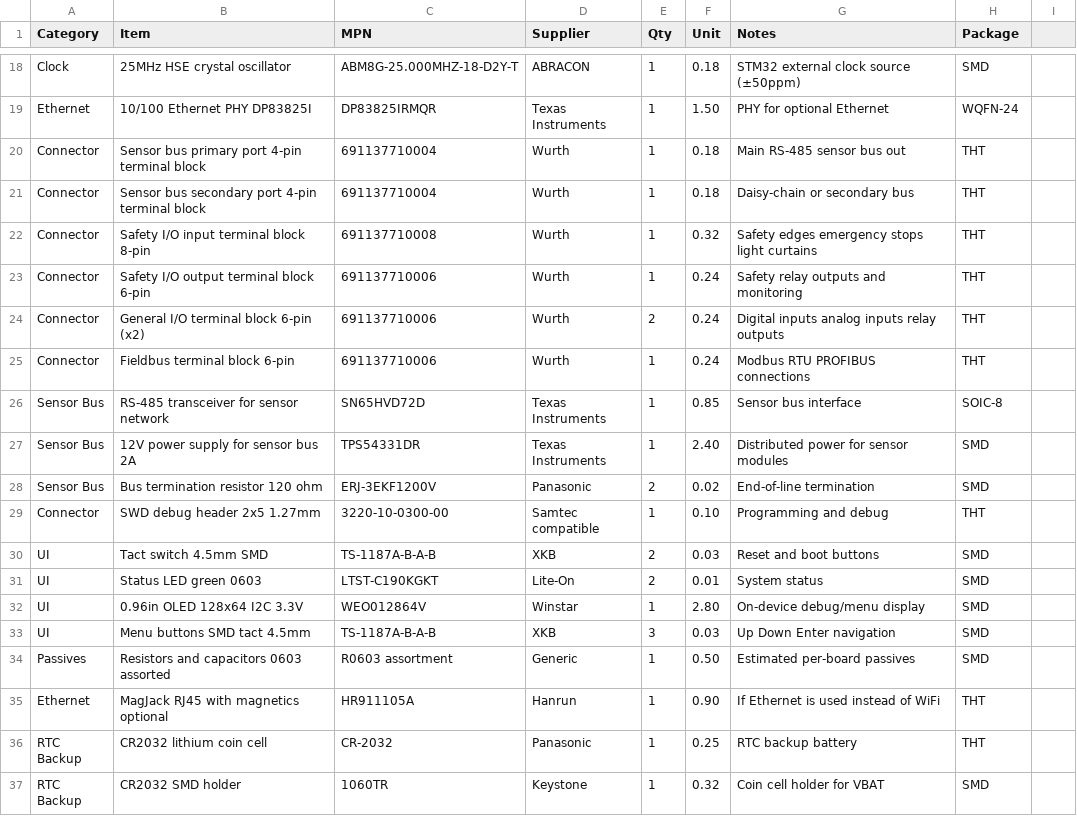
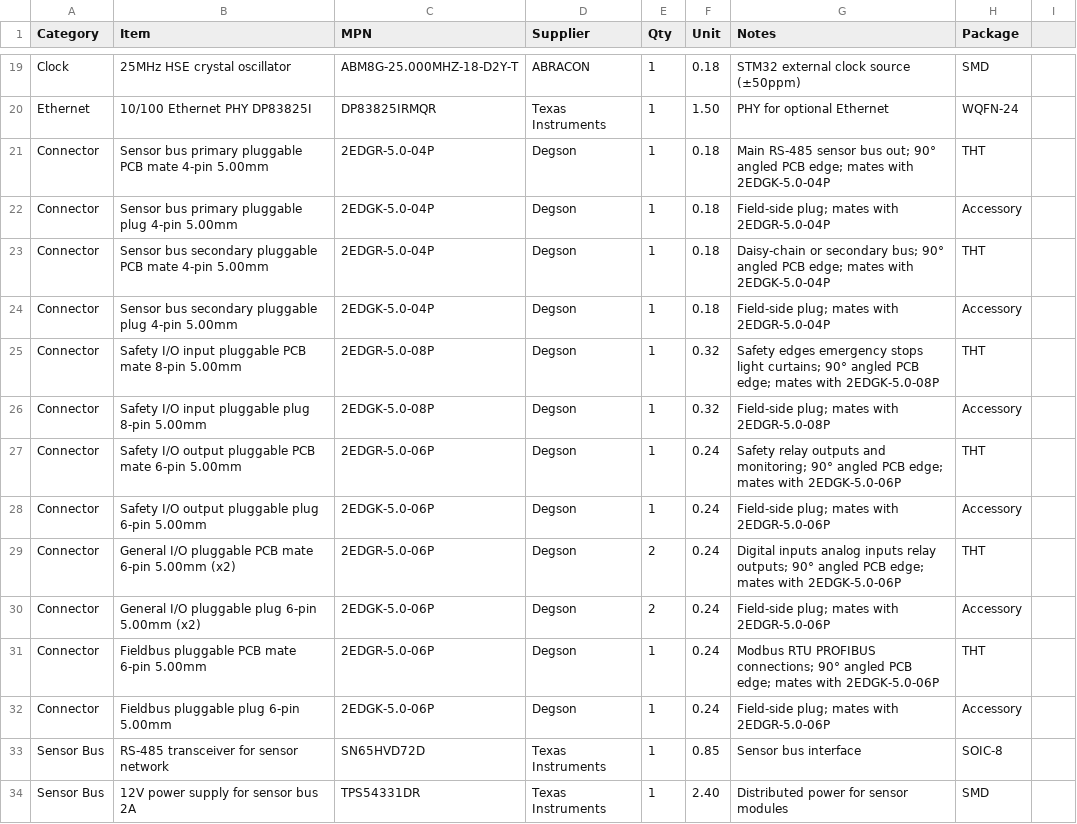
Before and after one commit to newmatik/EsoCore, a CSV file: hardware/edge/bom.csv, drawn as a sheet; only a part is shown, gaps mark what is left out; the shorter side is filled out with more unchanged rows; the diff covers the shown part only.

Commit message:
feat(hardware): pluggable terminal connectors

```diff
--- a/hardware/edge/bom.csv
+++ b/hardware/edge/bom.csv
@@ -19,8 +20,14 @@ Clock,25MHz HSE crystal oscillator,ABM8G-25.000MHZ-18-D2Y-T,ABRACON,1,0.18,STM32
 Ethernet,10/100 Ethernet PHY DP83825I,DP83825IRMQR,Texas Instruments,1,1.50,PHY for optional Ethernet,WQFN-24
-Connector,Sensor bus primary port 4-pin terminal block,691137710004,Wurth,1,0.18,Main RS-485 sensor bus out,THT
-Connector,Sensor bus secondary port 4-pin terminal block,691137710004,Wurth,1,0.18,Daisy-chain or secondary bus,THT
-Connector,Safety I/O input terminal block 8-pin,691137710008,Wurth,1,0.32,Safety edges emergency stops light curtains,THT
-Connector,Safety I/O output terminal block 6-pin,691137710006,Wurth,1,0.24,Safety relay outputs and monitoring,THT
-Connector,General I/O terminal block 6-pin (x2),691137710006,Wurth,2,0.24,Digital inputs analog inputs relay outputs,THT
-Connector,Fieldbus terminal block 6-pin,691137710006,Wurth,1,0.24,Modbus RTU PROFIBUS connections,THT
+Connector,Sensor bus primary pluggable PCB mate 4-pin 5.00mm,2EDGR-5.0-04P,Degson,1,0.18,Main RS-485 sensor bus out; 90° angled PCB edge; mates with 2EDGK-5.0-04P,THT
+Connector,Sensor bus primary pluggable plug 4-pin 5.00mm,2EDGK-5.0-04P,Degson,1,0.18,Field-side plug; mates with 2EDGR-5.0-04P,Accessory
+Connector,Sensor bus secondary pluggable PCB mate 4-pin 5.00mm,2EDGR-5.0-04P,Degson,1,0.18,Daisy-chain or secondary bus; 90° angled PCB edge; mates with 2EDGK-5.0-04P,THT
+Connector,Sensor bus secondary pluggable plug 4-pin 5.00mm,2EDGK-5.0-04P,Degson,1,0.18,Field-side plug; mates with 2EDGR-5.0-04P,Accessory
+Connector,Safety I/O input pluggable PCB mate 8-pin 5.00mm,2EDGR-5.0-08P,Degson,1,0.32,Safety edges emergency stops light curtains; 90° angled PCB edge; mates with 2EDGK-5.0-08P,THT
+Connector,Safety I/O input pluggable plug 8-pin 5.00mm,2EDGK-5.0-08P,Degson,1,0.32,Field-side plug; mates with 2EDGR-5.0-08P,Accessory
+Connector,Safety I/O output pluggable PCB mate 6-pin 5.00mm,2EDGR-5.0-06P,Degson,1,0.24,Safety relay outputs and monitoring; 90° angled PCB edge; mates with 2EDGK-5.0-06P,THT
+Connector,Safety I/O output pluggable plug 6-pin 5.00mm,2EDGK-5.0-06P,Degson,1,0.24,Field-side plug; mates with 2EDGR-5.0-06P,Accessory
+Connector,General I/O pluggable PCB mate 6-pin 5.00mm (x2),2EDGR-5.0-06P,Degson,2,0.24,Digital inputs analog inputs relay outputs; 90° angled PCB edge; mates with 2EDGK-5.0-06P,THT
+Connector,General I/O pluggable plug 6-pin 5.00mm (x2),2EDGK-5.0-06P,Degson,2,0.24,Field-side plug; mates with 2EDGR-5.0-06P,Accessory
+Connector,Fieldbus pluggable PCB mate 6-pin 5.00mm,2EDGR-5.0-06P,Degson,1,0.24,Modbus RTU PROFIBUS connections; 90° angled PCB edge; mates with 2EDGK-5.0-06P,THT
+Connector,Fieldbus pluggable plug 6-pin 5.00mm,2EDGK-5.0-06P,Degson,1,0.24,Field-side plug; mates with 2EDGR-5.0-06P,Accessory
 Sensor Bus,RS-485 transceiver for sensor network,SN65HVD72D,Texas Instruments,1,0.85,Sensor bus interface,SOIC-8
```
Also changed, not shown: 2 added rows and 8 edited cells elsewhere in this file, hardware/sensors/air quality sensor/bom.csv, hardware/sensors/current sensor/bom.csv, 32 other files.
